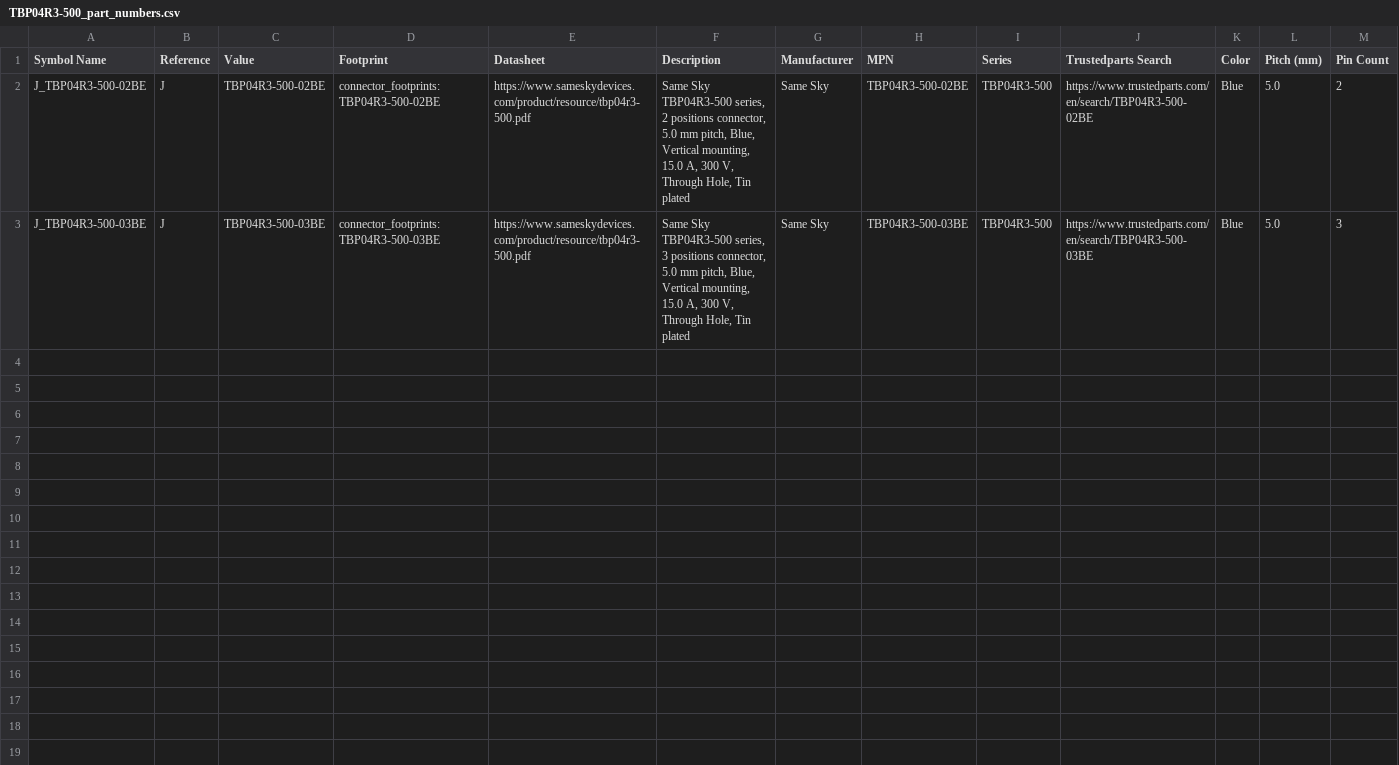
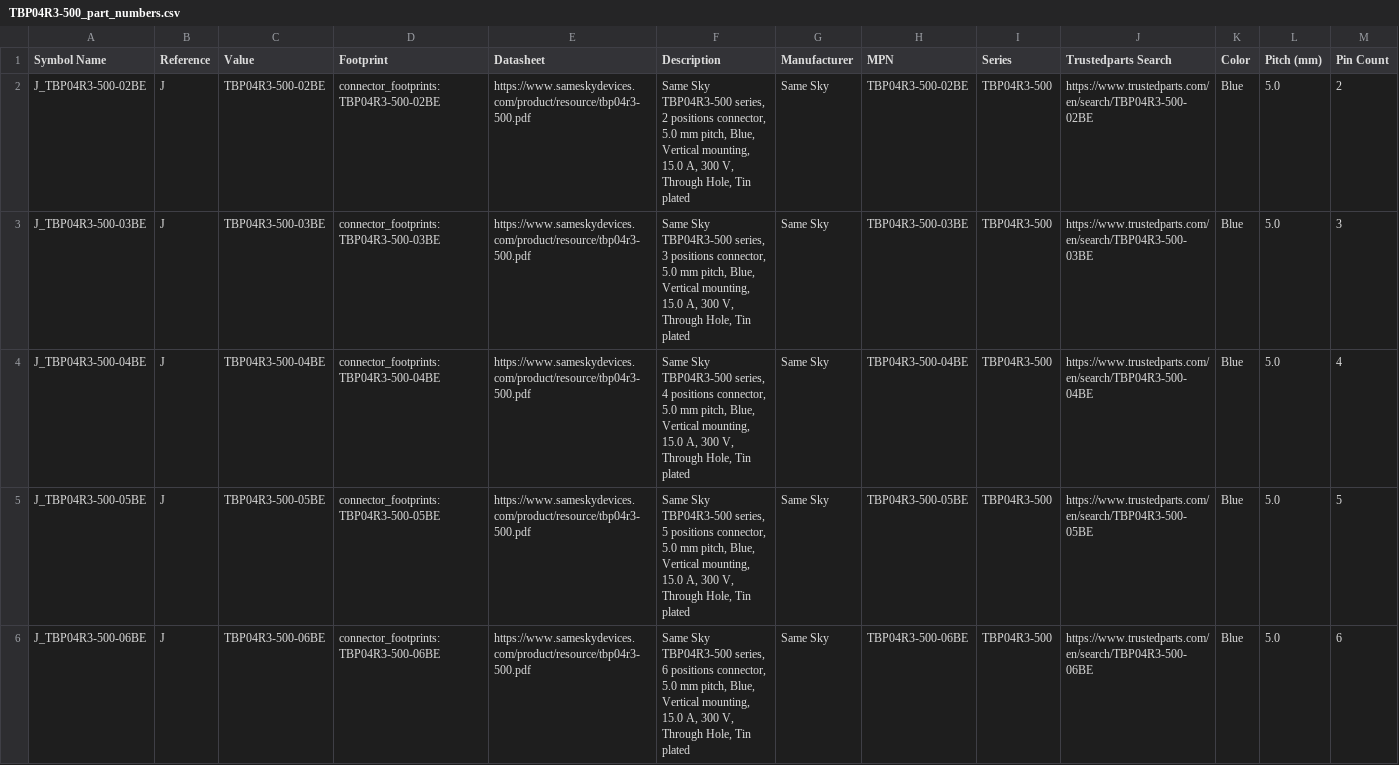
Before and after one commit to ionutms/KiCAD_Symbol_Generator, a CSV file: data/TBP04R3-500_part_numbers.csv, drawn as a sheet; only a part is shown; rows hold the shown columns only; the diff names each change by its address in the sheet, - before the commit and + after, or states it on an @@ line.

```diff
--- a/data/TBP04R3-500_part_numbers.csv
+++ b/data/TBP04R3-500_part_numbers.csv
+row 4: J_TBP04R3-500-04BE | J | TBP04R3-500-04BE | connector_footprints:TBP04R3-500-04BE | https://www.sameskydevices.com/product/resource/tbp04r3-500.pdf | Same Sky TBP04R3-500 series, 4 positions connector, 5.0 mm pitch, Blue, Vertical mounting, 15.0 A, 300 V, Through Hole, Tin plated | Same Sky | TBP04R3-500-04BE | TBP04R3-500 | https://www.trustedparts.com/en/search/TBP04R3-500-04BE | Blue | 5.0 | 4
+row 5: J_TBP04R3-500-05BE | J | TBP04R3-500-05BE | connector_footprints:TBP04R3-500-05BE | https://www.sameskydevices.com/product/resource/tbp04r3-500.pdf | Same Sky TBP04R3-500 series, 5 positions connector, 5.0 mm pitch, Blue, Vertical mounting, 15.0 A, 300 V, Through Hole, Tin plated | Same Sky | TBP04R3-500-05BE | TBP04R3-500 | https://www.trustedparts.com/en/search/TBP04R3-500-05BE | Blue | 5.0 | 5
+row 6: J_TBP04R3-500-06BE | J | TBP04R3-500-06BE | connector_footprints:TBP04R3-500-06BE | https://www.sameskydevices.com/product/resource/tbp04r3-500.pdf | Same Sky TBP04R3-500 series, 6 positions connector, 5.0 mm pitch, Blue, Vertical mounting, 15.0 A, 300 V, Through Hole, Tin plated | Same Sky | TBP04R3-500-06BE | TBP04R3-500 | https://www.trustedparts.com/en/search/TBP04R3-500-06BE | Blue | 5.0 | 6
```
Also changed, not shown: data/UNITED_CONNECTORS_DATA_BASE.csv, 32 other files.
